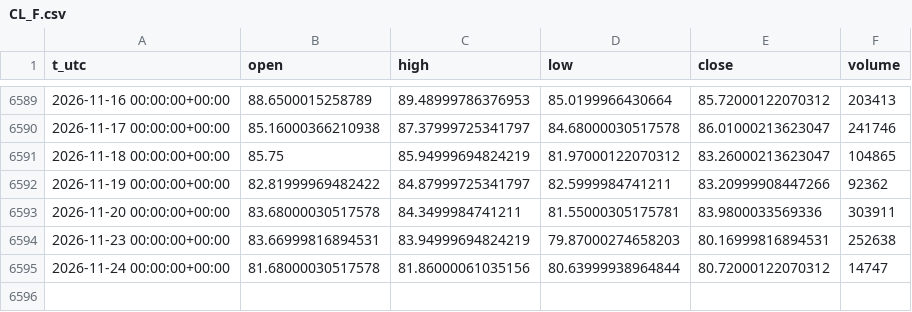
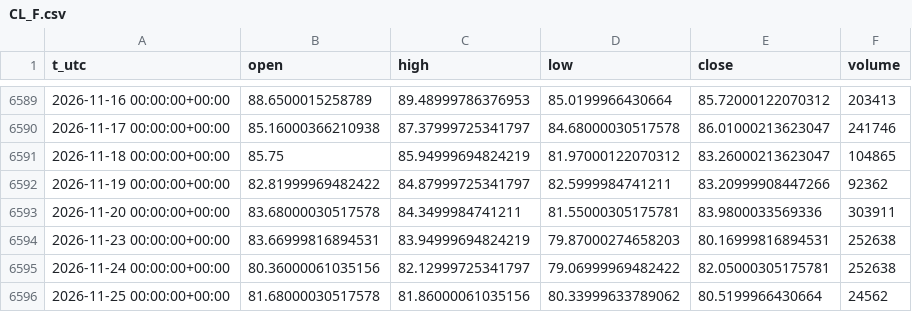
Before and after one commit to egedogann/piyasa-veri, a CSV file: data/d1/CL_F.csv, drawn as a sheet; only a part is shown, gaps mark what is left out.

```diff
--- a/data/d1/CL_F.csv
+++ b/data/d1/CL_F.csv
@@ -6594,2 +6594,3 @@ t_utc,open,high,low,close,volume
 2026-11-23 00:00:00+00:00,83.66999816894531,83.94999694824219,79.87000274658203,80.16999816894531,252638
-2026-11-24 00:00:00+00:00,81.68000030517578,81.86000061035156,80.63999938964844,80.72000122070312,14747
+2026-11-24 00:00:00+00:00,80.36000061035156,82.12999725341797,79.06999969482422,82.05000305175781,252638
+2026-11-25 00:00:00+00:00,81.68000030517578,81.86000061035156,80.33999633789062,80.5199966430664,24562
```
Also changed, not shown: data/d1/GC_F.csv, data/d1/RTY_F.csv, 24 other files.
